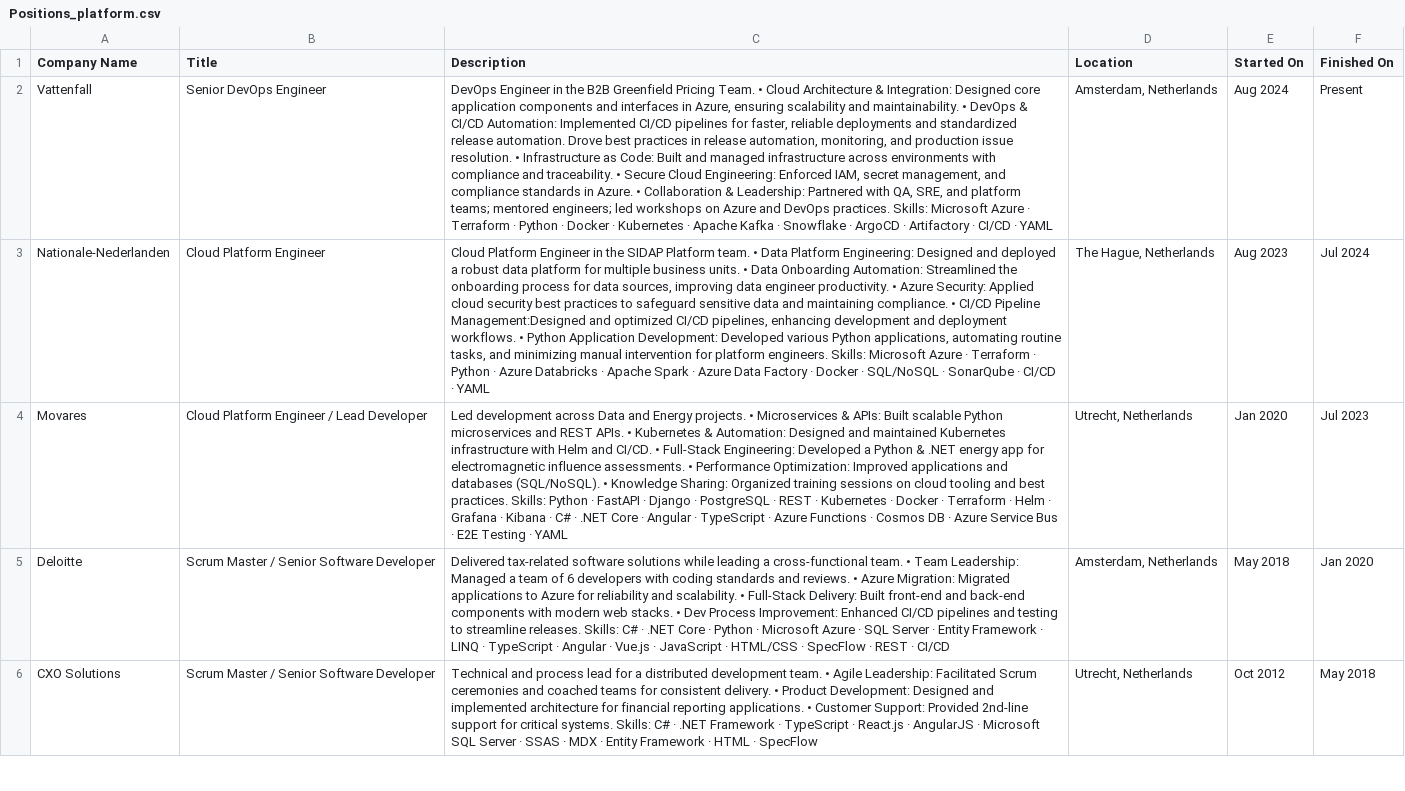
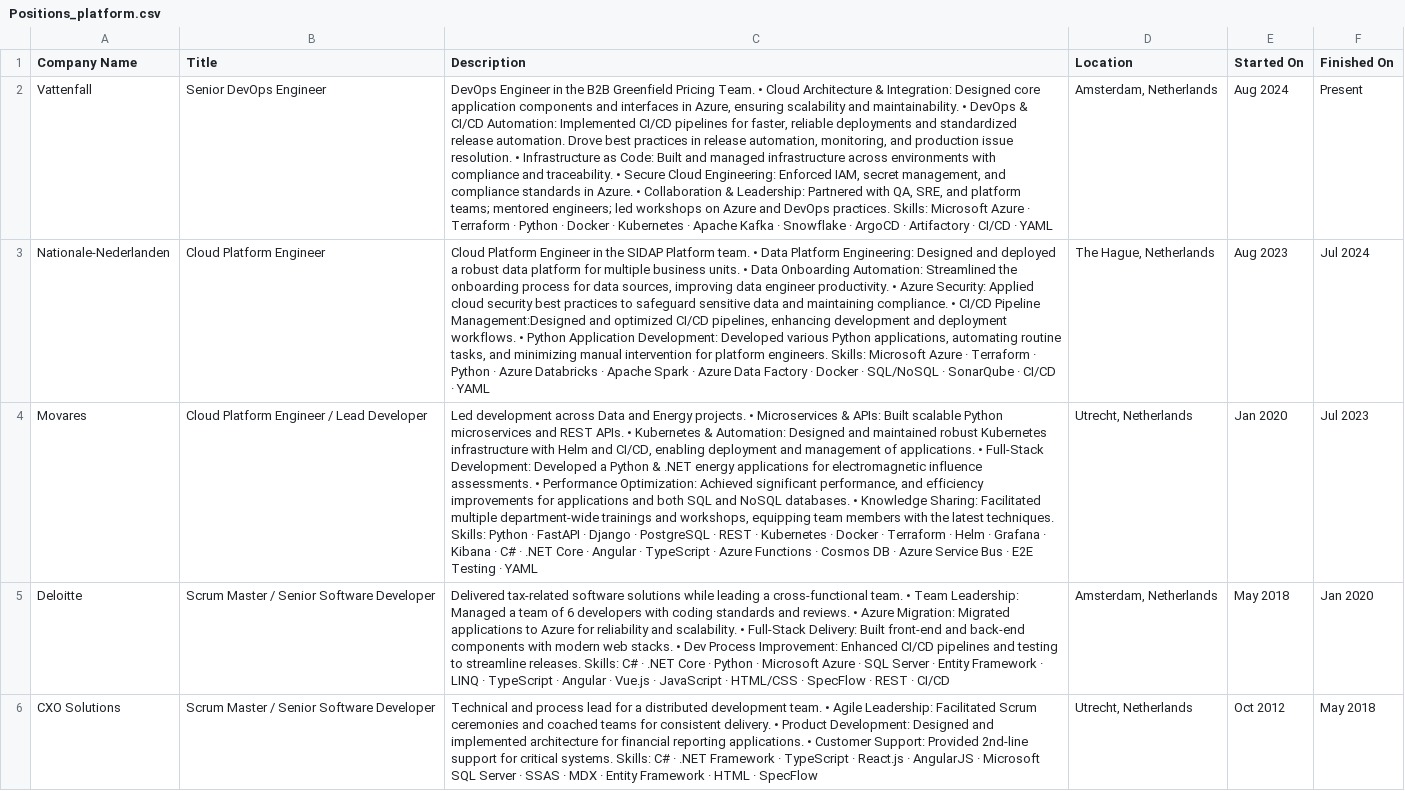
Before and after one commit to iyakovich/irinayakovich.github.io, a CSV file: _data/linkedin/Positions_platform.csv, drawn as a sheet; only a part is shown; the diff names each change by its address in the sheet, - before the commit and + after, or states it on an @@ line.

Commit message:
Update Positions_platform.csv
improved movares version

```diff
--- a/_data/linkedin/Positions_platform.csv
+++ b/_data/linkedin/Positions_platform.csv
-C4 (Description): …and maintained Kubernetes infrastructure with Helm and CI/CD. • Full-Stack Engineering: Developed a Python & .NET energy app for electromagnetic influence assessments. • Performance Optimization: Improved applications and databases (SQL/NoSQL). • Knowledge Sharing: Organized training sessions on cloud tooling and best practices. Skills: Python…
+C4 (Description): …and maintained robust Kubernetes infrastructure with Helm and CI/CD, enabling deployment and management of applications. • Full-Stack Development: Developed a Python & .NET energy applications for electromagnetic influence assessments. • Performance Optimization: Achieved significant performance, and efficiency improvements for applications and both SQL and NoSQL databases. • Knowledge Sharing: Facilitated multiple department-wide trainings and workshops, equipping team members with the latest techniques. Skills: Python…
```
